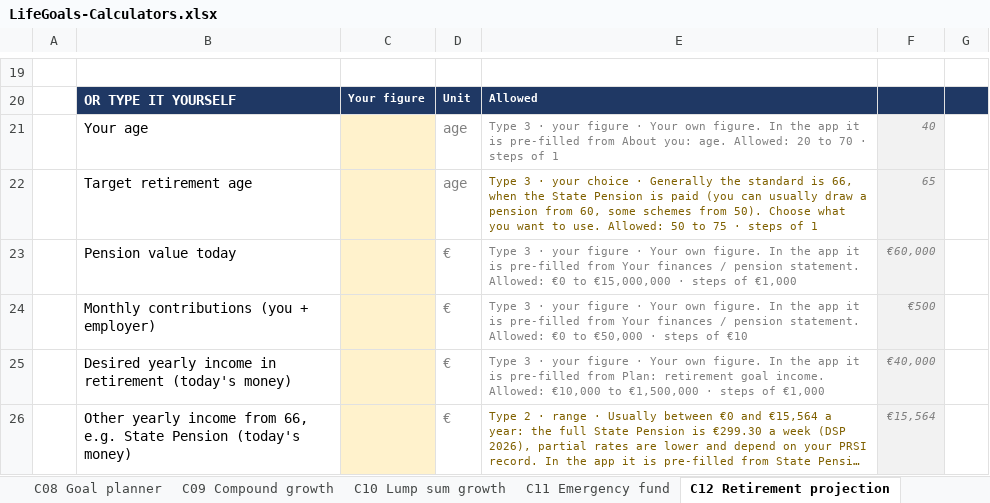
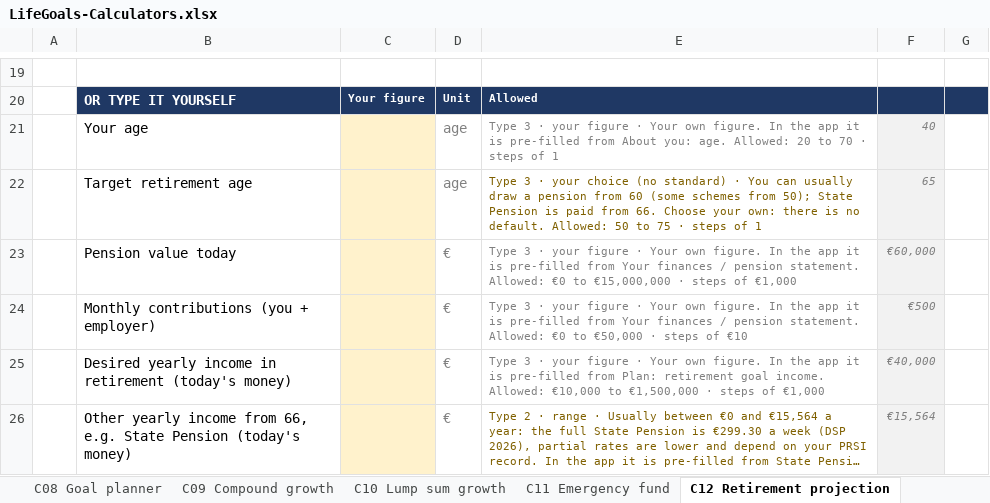
Before and after one commit to poojatirupati21-code/lifegoals-prototype, an Excel workbook: deliverables/LifeGoals-Calculators.xlsx, sheet C12 Retirement projection, drawn as a sheet; only a part is shown, gaps mark what is left out; long unchanged cells end in …; values as stored, in another font and other column widths than the file's, no borders; the diff names each change by its address in the sheet, - before the commit and + after, or states it on an @@ line.

```diff
--- a/deliverables/LifeGoals-Calculators.xlsx (sheet C12 Retirement projection)
+++ b/deliverables/LifeGoals-Calculators.xlsx (sheet C12 Retirement projection)
-E22: …your choice · Generally the standard is 66, when the State Pension is paid (you can usually draw a pension from 60, some schemes from 50). Choose what you want to use. Allowed: 50…
+E22: …your choice (no standard) · You can usually draw a pension from 60 (some schemes from 50); State Pension is paid from 66. Choose your own: there is no default. Allowed: 50…
```
Also changed, not shown: sheet C15 Will my money last, sheet README, formulas that keep their value, 1 other file.
